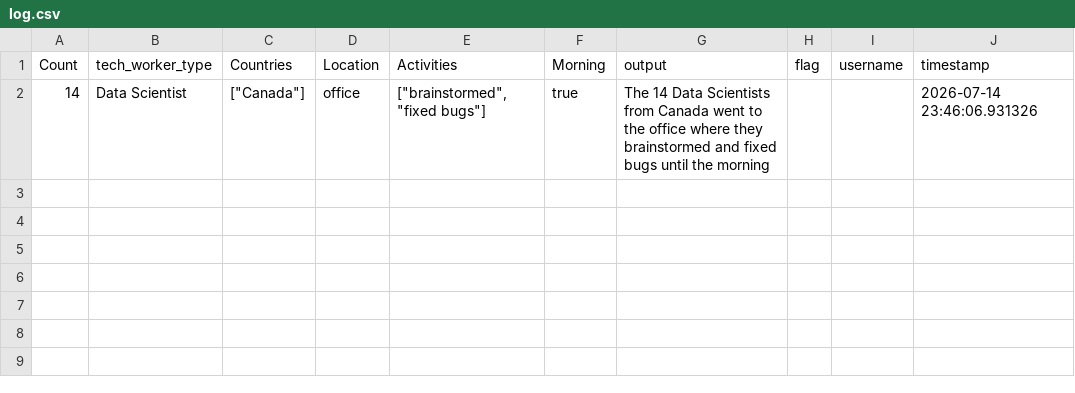
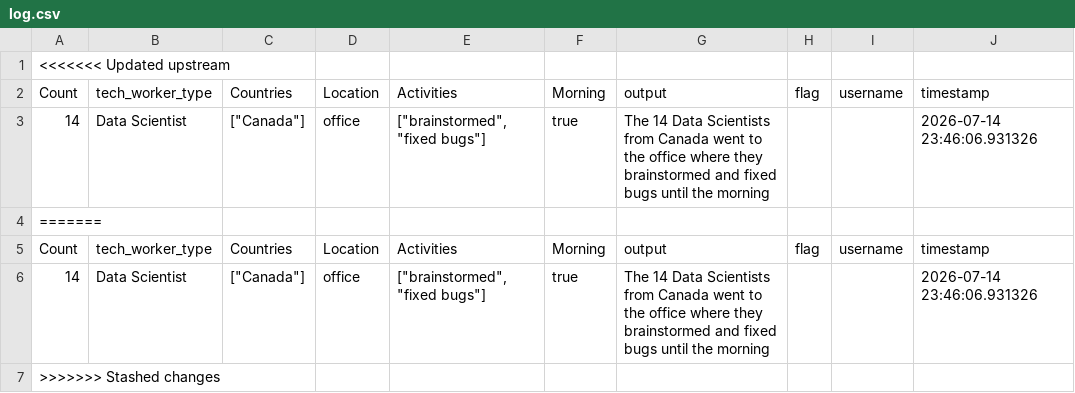
Before and after one commit to kolatidheeraj013/Coursera_Store, a CSV file: flagged/log.csv, drawn as a sheet.

```diff
--- a/flagged/log.csv
+++ b/flagged/log.csv
@@ -1,2 +1,7 @@
+<<<<<<< Updated upstream
 Count,tech_worker_type,Countries,Location,Activities,Morning,output,flag,username,timestamp
 14,Data Scientist,"[""Canada""]",office,"[""brainstormed"", ""fixed bugs""]",true,The 14 Data Scientists from Canada went to the office where they brainstormed and fixed bugs until the morning,,,2026-07-14 23:46:06.931326
+=======
+Count,tech_worker_type,Countries,Location,Activities,Morning,output,flag,username,timestamp
+14,Data Scientist,"[""Canada""]",office,"[""brainstormed"", ""fixed bugs""]",true,The 14 Data Scientists from Canada went to the office where they brainstormed and fixed bugs until the morning,,,2026-07-14 23:46:06.931326
+>>>>>>> Stashed changes
```
Also changed, not shown: 9 other files.
